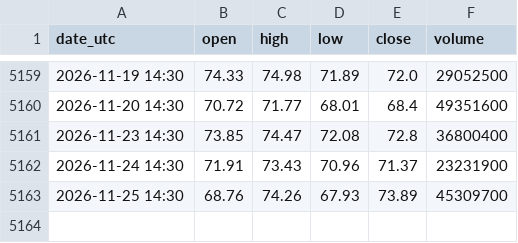
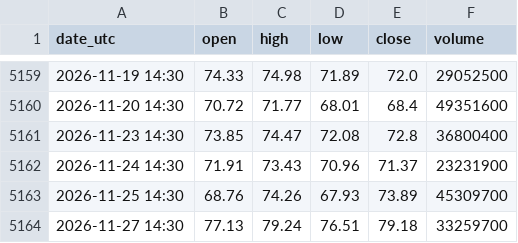
Before and after one commit to nnnnnnnnnn0/trading-or-, a CSV file: data/marche_mineurs_or.csv, drawn as a sheet; only a part is shown, gaps mark what is left out.

```diff
--- a/data/marche_mineurs_or.csv
+++ b/data/marche_mineurs_or.csv
@@ -5163 +5163,2 @@ date_utc,open,high,low,close,volume
 2026-11-25 14:30,68.76,74.26,67.93,73.89,45309700
+2026-11-27 14:30,77.13,79.24,76.51,79.18,33259700
```
Also changed, not shown: data/marche_obligations_tlt.csv, data/marche_sp500.csv, 8 other files.
